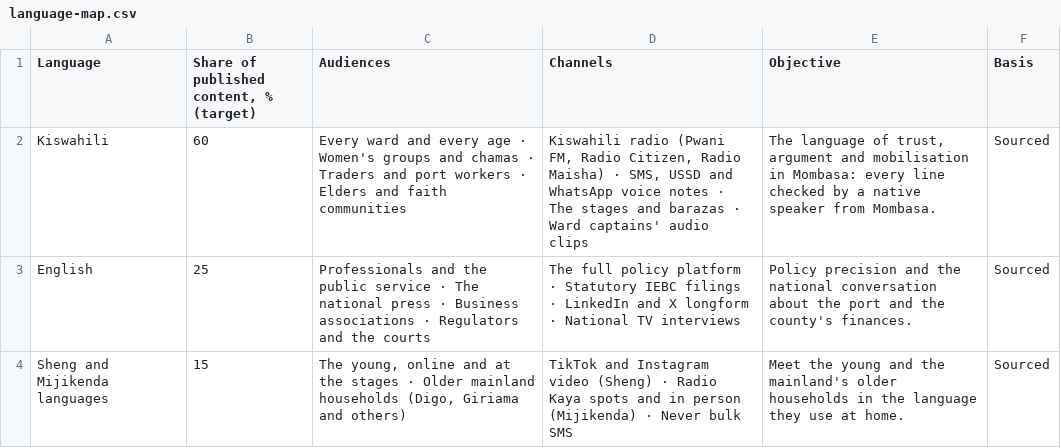
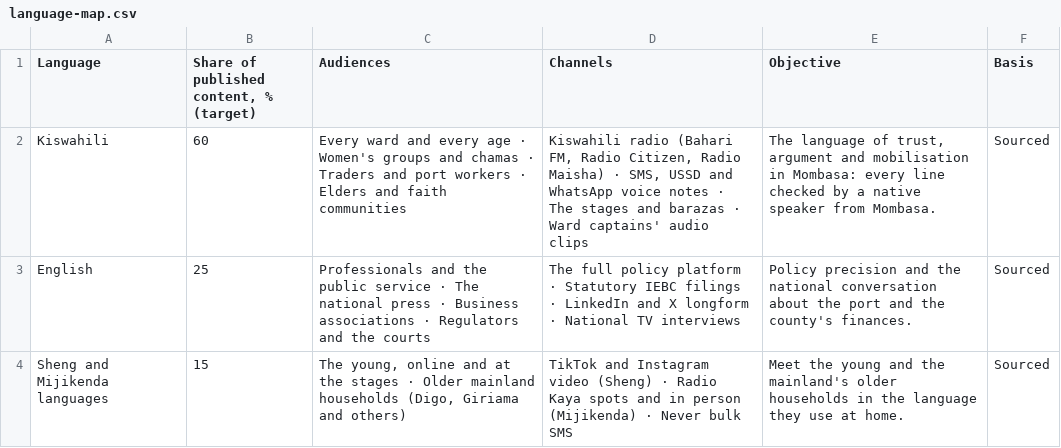
Before and after one commit to Muluvi/Suleiman-Shahbal, a CSV file: public/data/language-map.csv, drawn as a sheet.

```diff
--- a/public/data/language-map.csv
+++ b/public/data/language-map.csv
@@ -1,3 +1,3 @@
 Language,"Share of published content, % (target)",Audiences,Channels,Objective,Basis
-Kiswahili,60,Every ward and every age · Women's groups and chamas · Traders and port workers · Elders and faith communities,"Kiswahili radio (Pwani FM, Radio Citizen, Radio Maisha) · SMS, USSD and WhatsApp voice notes · The stages and barazas · Ward captains' audio clips","The language of trust, argument and mobilisation in Mombasa: every line checked by a native speaker from Mombasa.",Sourced
+Kiswahili,60,Every ward and every age · Women's groups and chamas · Traders and port workers · Elders and faith communities,"Kiswahili radio (Bahari FM, Radio Citizen, Radio Maisha) · SMS, USSD and WhatsApp voice notes · The stages and barazas · Ward captains' audio clips","The language of trust, argument and mobilisation in Mombasa: every line checked by a native speaker from Mombasa.",Sourced
 English,25,Professionals and the public service · The national press · Business associations · Regulators and the courts,The full policy platform · Statutory IEBC filings · LinkedIn and X longform · National TV interviews,Policy precision and the national conversation about the port and the county's finances.,Sourced
```
Also changed, not shown: public/data/asset-library.csv, public/data/fig-2-7-media.csv, 32 other files.
